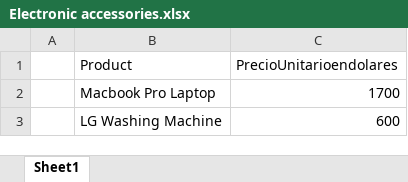
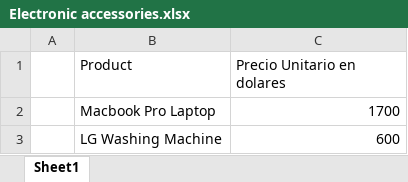
Before and after one commit to Thomyyy-ctrl/Grupo7-Supermercado_DB, an Excel workbook: Archivos/Productos/Electronic accessories.xlsx, sheet Sheet1, drawn as a sheet; only a part is shown; values as stored, in another font and other column widths than the file's, no borders; the diff names each change by its address in the sheet, - before the commit and + after, or states it on an @@ line.

```diff
--- a/Archivos/Productos/Electronic accessories.xlsx (sheet Sheet1)
+++ b/Archivos/Productos/Electronic accessories.xlsx (sheet Sheet1)
-C1: PrecioUnitarioendolares
+C1: Precio Unitario en dolares
```
Also changed, not shown: Archivos/Informacion_complementaria.xlsx, 9 other files.
